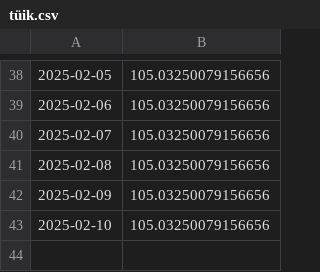
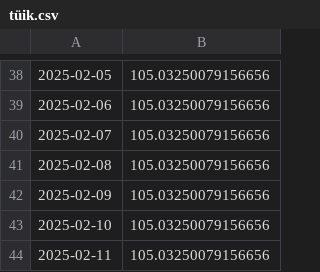
Before and after one commit to kaboya19/web-tufe-streamlit, a CSV file: tüik.csv, drawn as a sheet; only a part is shown, gaps mark what is left out.

Commit message:
Update tüik.csv

```diff
--- a/tüik.csv
+++ b/tüik.csv
@@ -43 +43,2 @@
 2025-02-10,105.03250079156656
+2025-02-11,105.03250079156656
```
